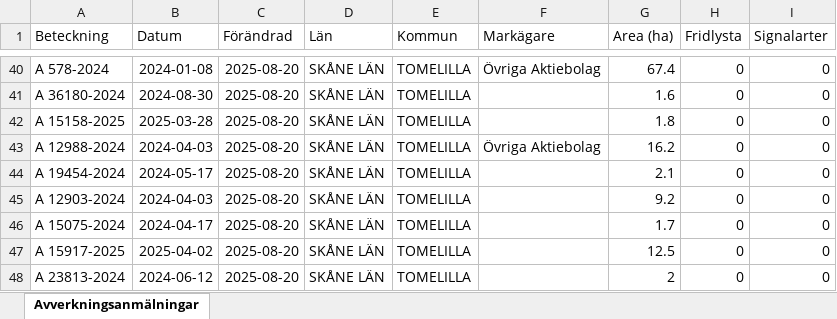
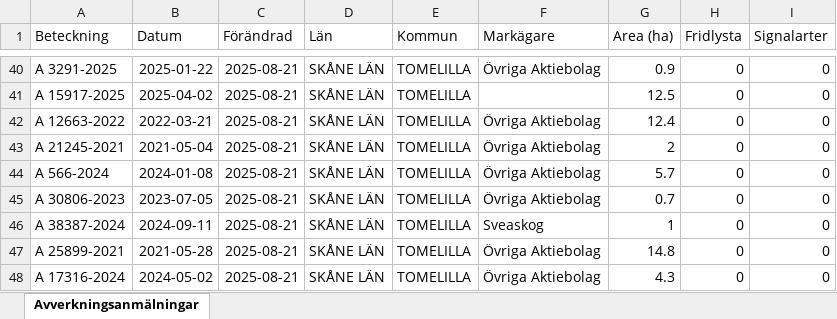
Before and after one commit to klasma/Logging_1270, an Excel workbook: Översikt TOMELILLA.xlsx, sheet Avverkningsanmälningar, drawn as a sheet; only a part is shown, gaps mark what is left out; values as stored, in another font and other column widths than the file's, no borders; the diff covers the shown part only; the diff names each change by its address in the sheet, - before the commit and + after, or states it on an @@ line.

```diff
--- a/Översikt TOMELILLA.xlsx (sheet Avverkningsanmälningar)
+++ b/Översikt TOMELILLA.xlsx (sheet Avverkningsanmälningar)
-A40 (Beteckning): A 578-2024
+A40 (Beteckning): A 3291-2025
-B40 (Datum): 2024-01-08
+B40 (Datum): 2025-01-22
-C40:C48 (Förändrad): 2025-08-20
+C40:C48 (Förändrad): 2025-08-21
-G40 (Area (ha)): 67.4
+G40 (Area (ha)): 0.9
-A41 (Beteckning): A 36180-2024
+A41 (Beteckning): A 15917-2025
-B41 (Datum): 2024-08-30
+B41 (Datum): 2025-04-02
-G41 (Area (ha)): 1.6
+G41 (Area (ha)): 12.5
-A42 (Beteckning): A 15158-2025
+A42 (Beteckning): A 12663-2022
-B42 (Datum): 2025-03-28
+B42 (Datum): 2022-03-21
-F42 (Markägare): (empty)
+F42 (Markägare): Övriga Aktiebolag
-G42 (Area (ha)): 1.8
+G42 (Area (ha)): 12.4
-A43 (Beteckning): A 12988-2024
+A43 (Beteckning): A 21245-2021
-B43 (Datum): 2024-04-03
+B43 (Datum): 2021-05-04
-G43 (Area (ha)): 16.2
+G43 (Area (ha)): 2
-A44 (Beteckning): A 19454-2024
+A44 (Beteckning): A 566-2024
-B44 (Datum): 2024-05-17
+B44 (Datum): 2024-01-08
-F44:F45 (Markägare): (empty)
+F44:F45 (Markägare): Övriga Aktiebolag
-G44 (Area (ha)): 2.1
+G44 (Area (ha)): 5.7
-A45 (Beteckning): A 12903-2024
+A45 (Beteckning): A 30806-2023
-B45 (Datum): 2024-04-03
+B45 (Datum): 2023-07-05
-G45 (Area (ha)): 9.2
+G45 (Area (ha)): 0.7
-A46 (Beteckning): A 15075-2024
+A46 (Beteckning): A 38387-2024
-B46 (Datum): 2024-04-17
+B46 (Datum): 2024-09-11
-F46 (Markägare): (empty)
+F46 (Markägare): Sveaskog
-G46 (Area (ha)): 1.7
+G46 (Area (ha)): 1
-A47 (Beteckning): A 15917-2025
+A47 (Beteckning): A 25899-2021
-B47 (Datum): 2025-04-02
+B47 (Datum): 2021-05-28
-F47:F48 (Markägare): (empty)
+F47:F48 (Markägare): Övriga Aktiebolag
-G47 (Area (ha)): 12.5
+G47 (Area (ha)): 14.8
-A48 (Beteckning): A 23813-2024
+A48 (Beteckning): A 17316-2024
-B48 (Datum): 2024-06-12
+B48 (Datum): 2024-05-02
-G48 (Area (ha)): 2
+G48 (Area (ha)): 4.3
```
Also changed, not shown: 467 edited cells elsewhere in this sheet, artfynd/A 2018-2024 artfynd.xlsx, artfynd/A 26958-2025 artfynd.xlsx, 45 other files.
